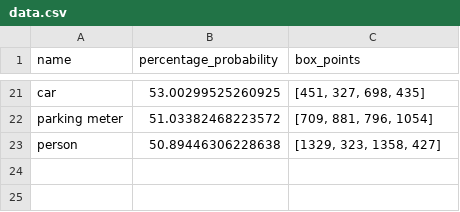
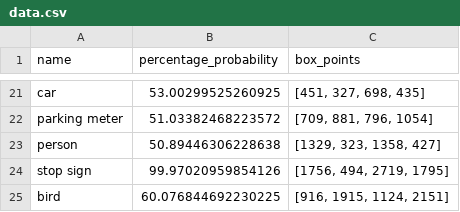
Before and after one commit to NuViu/CEG4912-4913-JetsonNano, a CSV file: object_detection-model/data.csv, drawn as a sheet; only a part is shown, gaps mark what is left out.

```diff
--- a/object_detection-model/data.csv
+++ b/object_detection-model/data.csv
@@ -23 +23,3 @@ parking meter,51.03382468223572,"[709, 881, 796, 1054]"
 person,50.89446306228638,"[1329, 323, 1358, 427]"
+stop sign,99.97020959854126,"[1756, 494, 2719, 1795]"
+bird,60.076844692230225,"[916, 1915, 1124, 2151]"
```
Also changed, not shown: 3 other files.
